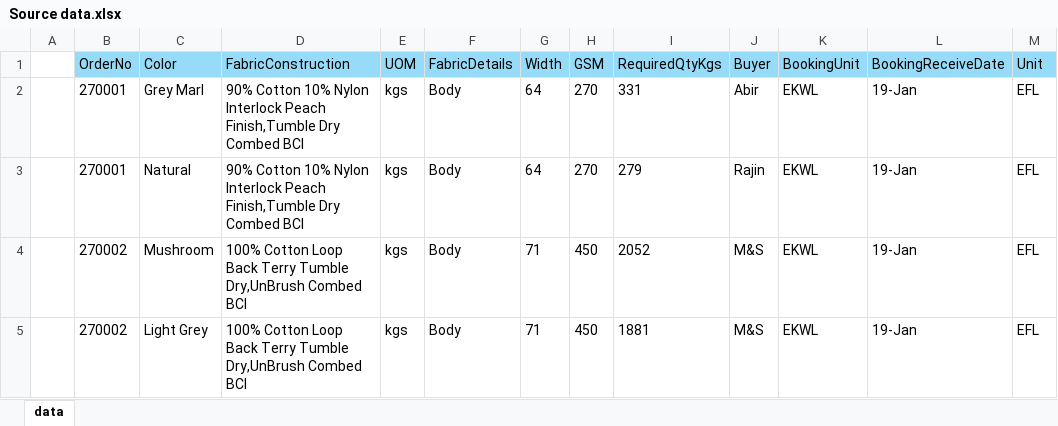
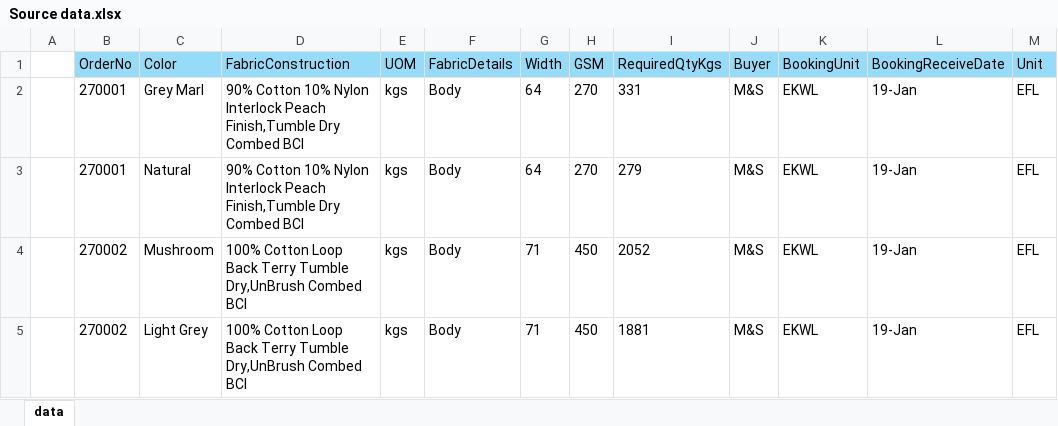
Before and after one commit to WakilIsrakAbir/EPYLION-Project-V2, an Excel workbook: Source data.xlsx, sheet data, drawn as a sheet; only a part is shown; values as stored, in another font and other column widths than the file's, no borders; the diff names each change by its address in the sheet, - before the commit and + after, or states it on an @@ line.

Commit message:
data management

```diff
--- a/Source data.xlsx (sheet data)
+++ b/Source data.xlsx (sheet data)
-J2 (Buyer): Abir
+J2 (Buyer): M&S
-J3 (Buyer): Rajin
+J3 (Buyer): M&S
```
Also changed, not shown: 1 other file.
